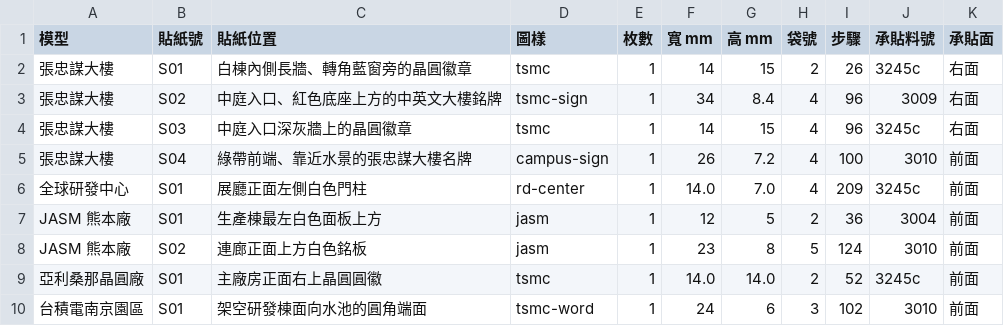
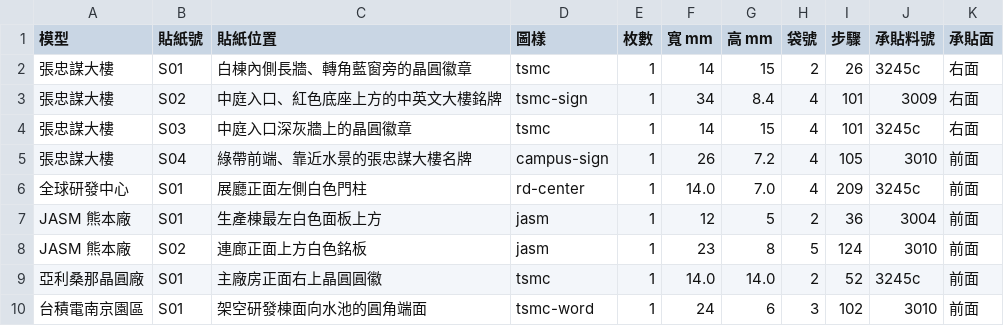
Before and after one commit to pc007ya/TSMC_LEGO, a CSV file: downloads/collection-decals.csv, drawn as a sheet.

```diff
--- a/downloads/collection-decals.csv
+++ b/downloads/collection-decals.csv
@@ -2,5 +2,5 @@
 張忠謀大樓,S01,白棟內側長牆、轉角藍窗旁的晶圓徽章,tsmc,1,14,15,2,26,3245c,右面
-張忠謀大樓,S02,中庭入口、紅色底座上方的中英文大樓銘牌,tsmc-sign,1,34,8.4,4,96,3009,右面
-張忠謀大樓,S03,中庭入口深灰牆上的晶圓徽章,tsmc,1,14,15,4,96,3245c,右面
-張忠謀大樓,S04,綠帶前端、靠近水景的張忠謀大樓名牌,campus-sign,1,26,7.2,4,100,3010,前面
+張忠謀大樓,S02,中庭入口、紅色底座上方的中英文大樓銘牌,tsmc-sign,1,34,8.4,4,101,3009,右面
+張忠謀大樓,S03,中庭入口深灰牆上的晶圓徽章,tsmc,1,14,15,4,101,3245c,右面
+張忠謀大樓,S04,綠帶前端、靠近水景的張忠謀大樓名牌,campus-sign,1,26,7.2,4,105,3010,前面
 全球研發中心,S01,展廳正面左側白色門柱,rd-center,1,14.0,7.0,4,209,3245c,前面
```
Also changed, not shown: downloads/collection-bom.csv, downloads/twin/bom.csv, 20 other files.
